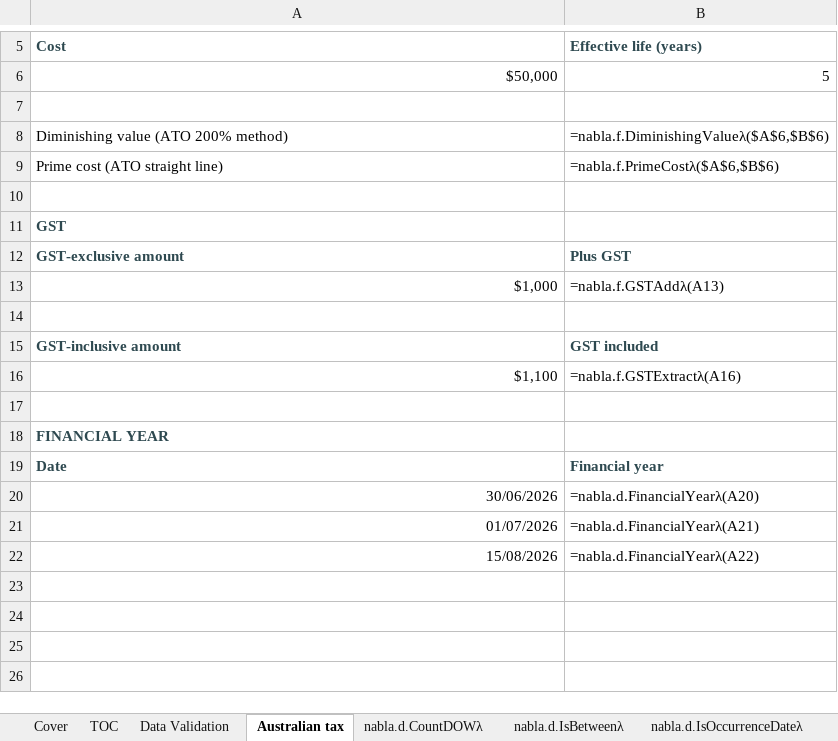
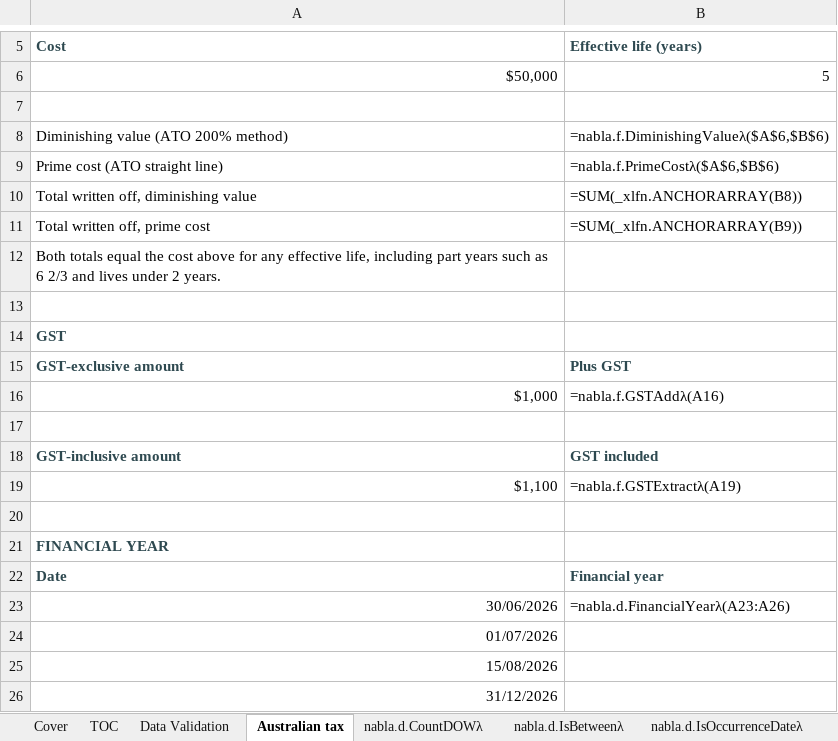
Before and after one commit to ryanduguid/Nabla, an Excel workbook: nabla.xlsx, sheet Australian tax, drawn as a sheet; only a part is shown, gaps mark what is left out; values as stored, in another font and other column widths than the file's, no borders; formulas without a stored value are shown as written; addresses are those after the commit; the diff names each change by its address in the sheet, - before the commit and + after, or states it on an @@ line.

Commit message:
Fix four defects found by running the workbook in Excel
Every release so far was reasoned about statically, with no LAMBDA-capable
engine used. Executing the functions in Excel 365 found four defects.

DiminishingValueLambda returned #NUM! for an effective life of two years or
less: capping the rate at 100% drives (1-Rate) to zero, and Excel evaluates
0^0 as #NUM!. Two years is an ordinary ATO effective life.

DiminishingValueLambda and PrimeCostLambda silently under-depreciated any
fractional effective life. SEQUENCE and EXPAND truncate a length of 6 2/3 to
six periods, and the residual write-off compared the period index against the
life rather than the period count, so it never fired. A 1,000 asset over
6 2/3 years wrote off 882.34 and 899.96 instead of 1,000, with no error.

FinancialYearLambda was wrong for a range of dates, which is its headline use.
AND is an aggregate, so it collapsed the column to one boolean and every date
inherited the first one's financial year.

The published module source had drifted from the compiled function:
FinancialYearLambda shipped one definition in the workbook and an older one in
src/nabla.d.txt, because the two were maintained as parallel hand-written
lists. Both are now generated from one expression per function, and src/ and
functions.csv are exported from the built workbook. They regenerate identical
to the previous hand-written files apart from the fixes, so the drift was
confined to that one function.

Also: GST helpers return blank for a blank amount rather than zero, and the
missing help delimiter in RollingMinLambda is restored.

Adds tools/excel_selftest.ps1, which opens the workbook in Excel, forces a
full rebuild, fails on any error cell, and runs 138 assertions. All four
defects fail it on the previous build. The Australian tax worksheet now shows
the totals written off by each method and labels its dates with a single
spilled call, so the demo exercises the paths that broke.

Verified: 1,129 formulas recalculated, 0 error cells, 138/138 assertions pass.

```diff
--- a/nabla.xlsx (sheet Australian tax)
+++ b/nabla.xlsx (sheet Australian tax)
+row 10: Total written off, diminishing value | =SUM(_xlfn.ANCHORARRAY(B8))
+row 11: Total written off, prime cost | =SUM(_xlfn.ANCHORARRAY(B9))
+row 12: Both totals equal the cost above for any effective life, including part years such as 6 2/3 and lives under 2 years.
-B16 (Effective life (years)): =nabla.f.GSTAddλ(A13)
+B16 (Effective life (years)): =nabla.f.GSTAddλ(A16)
-B19 (Effective life (years)): =nabla.f.GSTExtractλ(A16)
+B19 (Effective life (years)): =nabla.f.GSTExtractλ(A19)
-B23 (Effective life (years)): =nabla.d.FinancialYearλ(A20)
+B23 (Effective life (years)): =nabla.d.FinancialYearλ(A23:A26)
-B24 (Effective life (years)): =nabla.d.FinancialYearλ(A21)
+B24 (Effective life (years)): (empty)
-B25 (Effective life (years)): =nabla.d.FinancialYearλ(A22)
+B25 (Effective life (years)): (empty)
+row 26: 31/12/2026
```
Also changed, not shown: 6 other files.
